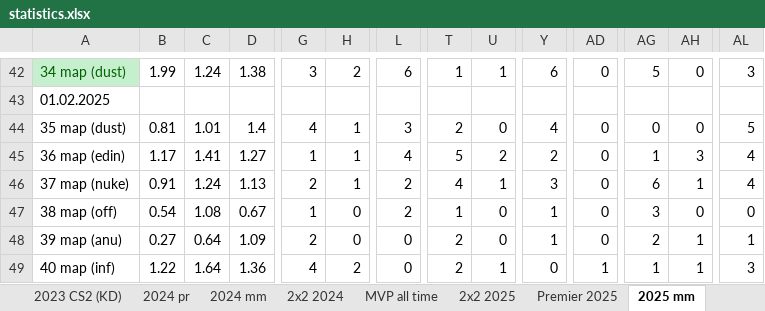
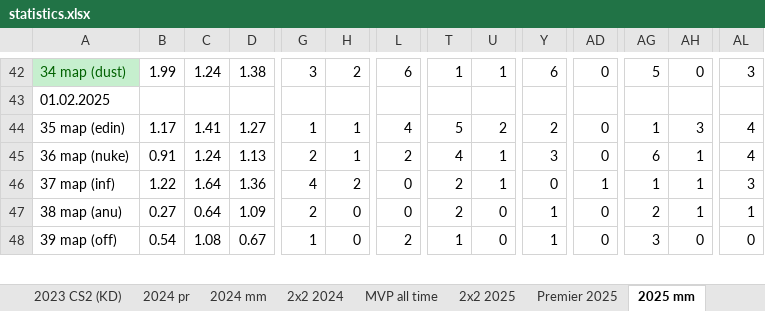
Before and after one commit to Geraque/stats-bot_v2, an Excel workbook: stats-bot_v2-app/src/main/resources/statistics.xlsx, sheet 2025 mm, drawn as a sheet; only a part is shown, gaps mark what is left out; values as stored, in another font and other column widths than the file's, no borders; removed rows and columns are numbered as before the commit, all else as after; rows hold the shown columns only; the diff covers the shown part only; the diff names each change by its address in the sheet, - before the commit and + after, or states it on an @@ line.

```diff
--- a/stats-bot_v2-app/src/main/resources/statistics.xlsx (sheet 2025 mm)
+++ b/stats-bot_v2-app/src/main/resources/statistics.xlsx (sheet 2025 mm)
-row 44: 35 map (dust) | 0.81 | 1.01 | 1.4 | 4 | 1 | 3 | 2 | 0 | 4 | 0 | 0 | 0 | 5
-A44: 36 map (edin)
+A44: 35 map (edin)
-A45: 37 map (nuke)
+A45: 36 map (nuke)
-A46: 38 map (off)
+A46: 37 map (inf)
-B46: 0.54
+B46: 1.22
-C46: 1.08
+C46: 1.64
-D46: 0.67
+D46: 1.36
-G46: 1
+G46: 4
-H46: 0
+H46: 2
-L46: 2
+L46: 0
-T46: 1
+T46: 2
-U46: 0
+U46: 1
-Y46: 1
+Y46: 0
-AD46: 0
+AD46: 1
-AG46: 3
+AG46: 1
-AH46: 0
+AH46: 1
-AL46: 0
+AL46: 3
-A47: 39 map (anu)
+A47: 38 map (anu)
-A48: 40 map (inf)
+A48: 39 map (off)
-B48: 1.22
+B48: 0.54
-C48: 1.64
+C48: 1.08
-D48: 1.36
+D48: 0.67
-G48: 4
+G48: 1
-H48: 2
+H48: 0
-L48: 0
+L48: 2
-T48: 2
+T48: 1
-U48: 1
+U48: 0
-Y48: 0
+Y48: 1
-AD48: 1
+AD48: 0
-AG48: 1
+AG48: 3
-AH48: 1
+AH48: 0
-AL48: 3
+AL48: 0
```
Also changed, not shown: 2 added rows, 1 removed row and 1 edited cell elsewhere in this sheet, sheet 2х2 2025, 3 other files.
